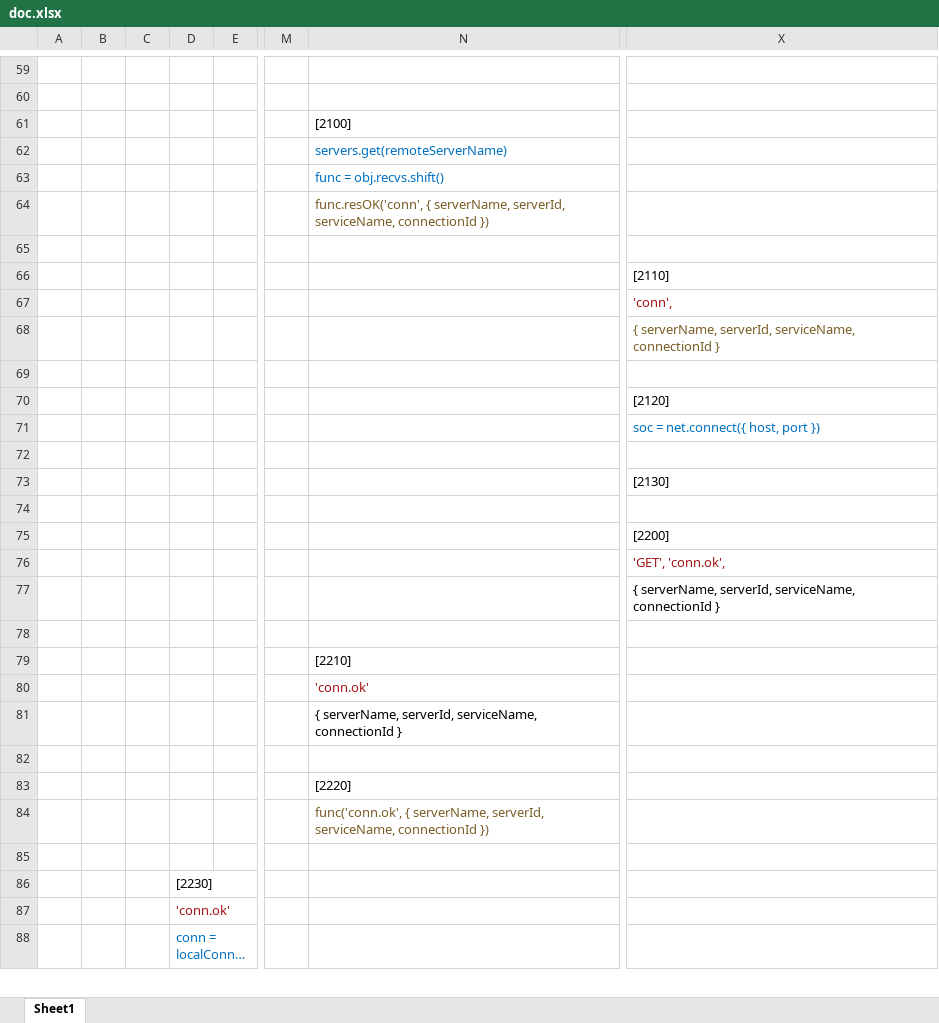
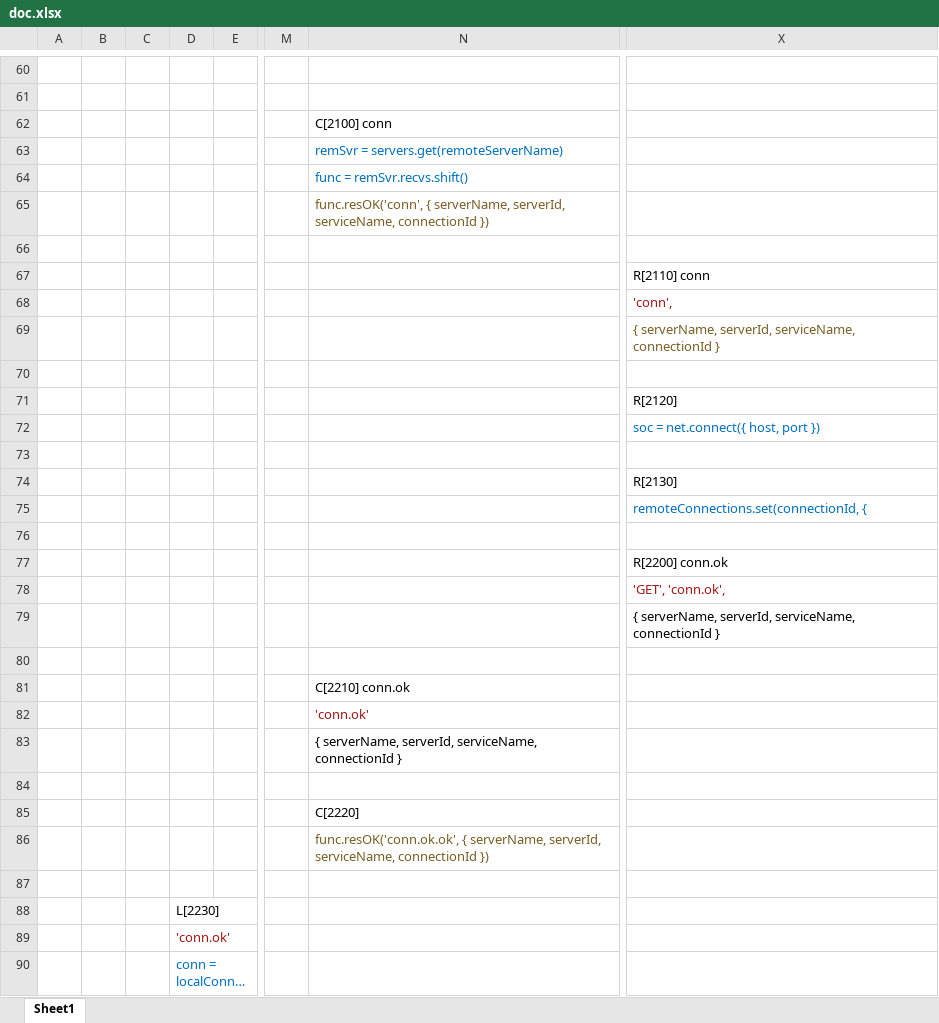
Before and after one commit to LightSpeedC/gce-relay, an Excel workbook: doc/doc.xlsx, sheet Sheet1, drawn as a sheet; only a part is shown, gaps mark what is left out; long unchanged cells end in …; values as stored, in another font and other column widths than the file's, no borders; addresses are those after the commit; rows hold the shown columns only; the diff covers the shown part only; the diff names each change by its address in the sheet, - before the commit and + after, or states it on an @@ line.

```diff
--- a/doc/doc.xlsx (sheet Sheet1)
+++ b/doc/doc.xlsx (sheet Sheet1)
-N62: [2100]
+N62: C[2100] conn
-N63: servers.get(remoteServerName)
+N63: remSvr = servers.get(remoteServerName)
-N64: func = obj.recvs.shift()
+N64: func = remSvr.recvs.shift()
-X67: [2110]
+X67: R[2110] conn
-X71: [2120]
+X71: R[2120]
-X74: [2130]
+X74: R[2130]
+row 75:  |  |  |  |  |  |  | remoteConnections.set(connectionId, {
-X77: [2200]
+X77: R[2200] conn.ok
-N81: [2210]
+N81: C[2210] conn.ok
-N85: [2220]
+N85: C[2220]
-N86: func('conn.ok', { serverName,…
+N86: func.resOK('conn.ok.ok', { serverName,…
-D88: [2230]
+D88: L[2230]
```
Also changed, not shown: 16 added rows, 15 removed rows, 3 moved rows and 7 edited cells elsewhere in this sheet, 3 other files.
